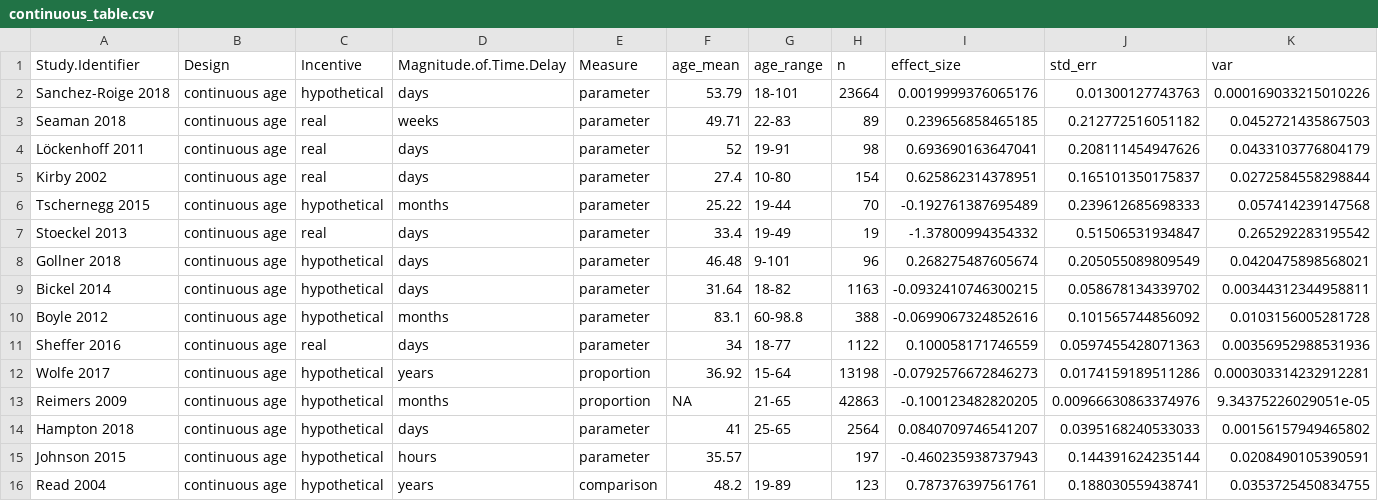
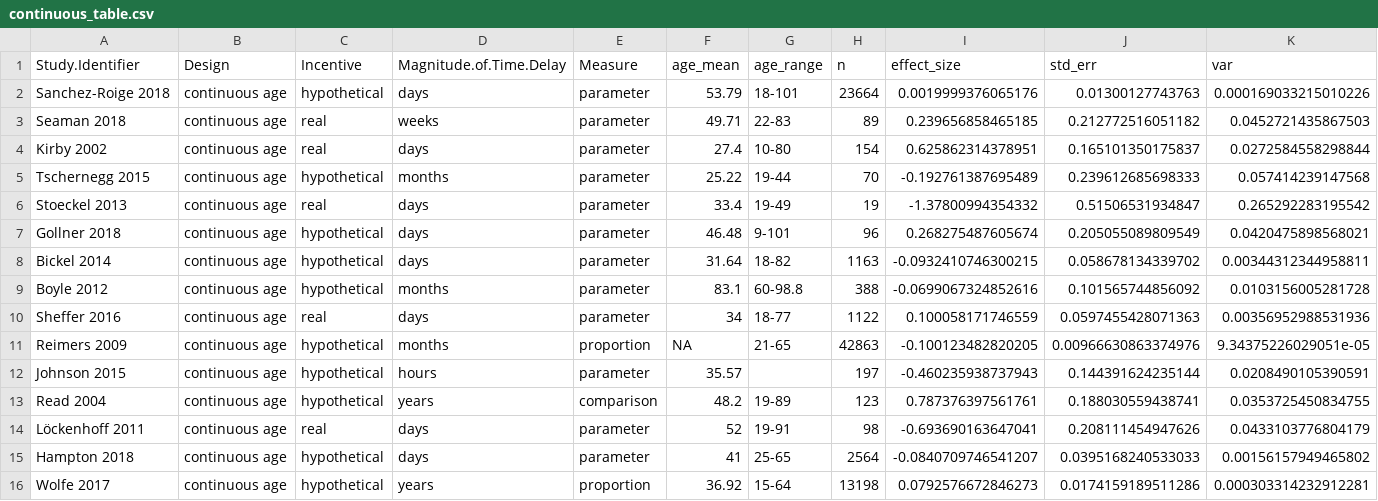
Before and after one commit to klsea/time_prefs_meta, a CSV file: output/continuous_table.csv, drawn as a sheet; removed rows and columns are numbered as before the commit, all else as after; the diff names each change by its address in the sheet, - before the commit and + after, or states it on an @@ line.

Commit message:
add reversals to group es script and take mean from Liu 2016

```diff
--- a/output/continuous_table.csv
+++ b/output/continuous_table.csv
-row 4: Löckenhoff 2011 | continuous age | real | days | parameter | 52 | 19-91 | 98 | 0.693690163647041 | 0.208111454947626 | 0.0433103776804179
-row 12: Wolfe 2017 | continuous age | hypothetical | years | proportion | 36.92 | 15-64 | 13198 | -0.0792576672846273 | 0.0174159189511286 | 0.000303314232912281
-row 14: Hampton 2018 | continuous age | hypothetical | days | parameter | 41 | 25-65 | 2564 | 0.0840709746541207 | 0.0395168240533033 | 0.00156157949465802
+row 14: Löckenhoff 2011 | continuous age | real | days | parameter | 52 | 19-91 | 98 | -0.693690163647041 | 0.208111454947626 | 0.0433103776804179
+row 15: Hampton 2018 | continuous age | hypothetical | days | parameter | 41 | 25-65 | 2564 | -0.0840709746541207 | 0.0395168240533033 | 0.00156157949465802
+row 16: Wolfe 2017 | continuous age | hypothetical | years | proportion | 36.92 | 15-64 | 13198 | 0.0792576672846273 | 0.0174159189511286 | 0.000303314232912281
```
Also changed, not shown: output/extreme_group_table.csv, 2 other files.
